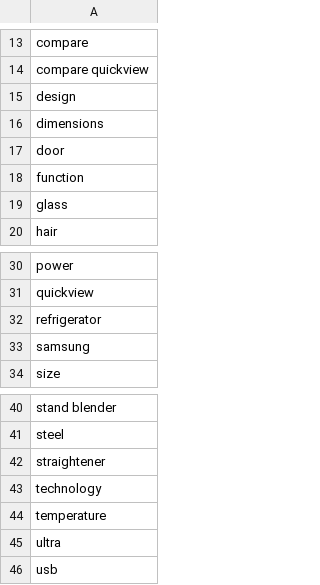
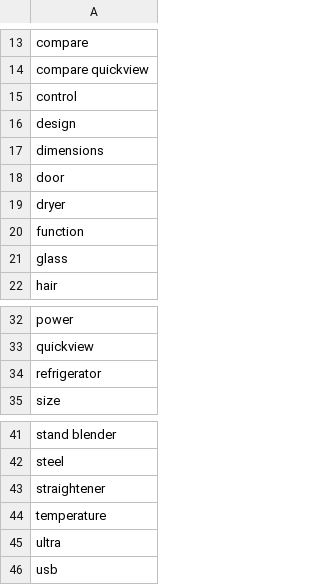
Before and after one commit to Chafic123/SEO-Analysis-Using-Web-Scraping, a CSV file: Hamdan_Csv/tfidf_keywords.csv, drawn as a sheet; only a part is shown, gaps mark what is left out; removed rows and columns are numbered as before the commit, all else as after; the diff names each change by its address in the sheet, - before the commit and + after, or states it on an @@ line.

```diff
--- a/Hamdan_Csv/tfidf_keywords.csv
+++ b/Hamdan_Csv/tfidf_keywords.csv
+row 15: control
+row 19: dryer
-row 33: samsung
-row 43: technology
```
Also changed, not shown: Abed_Csv/products.csv, Beytech_Csv/products.csv, 3 other files.
